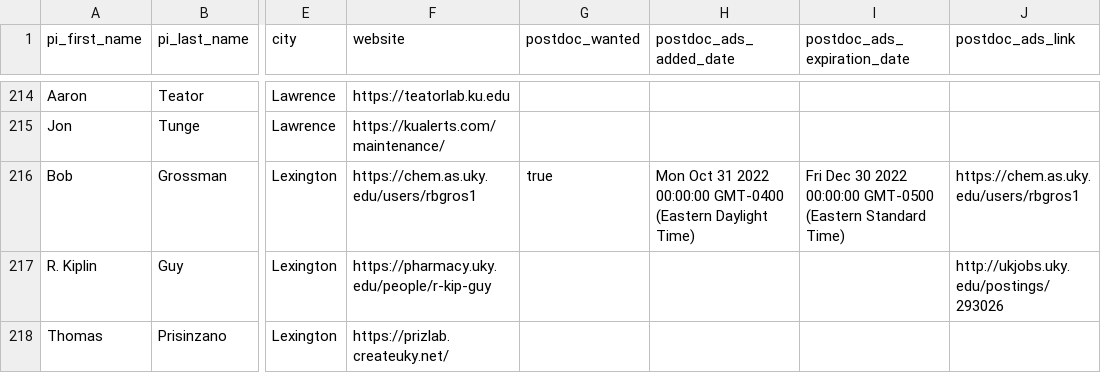
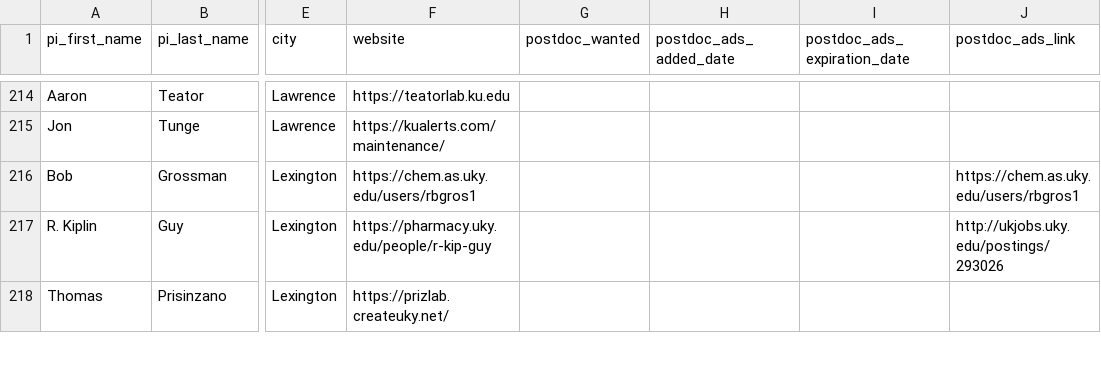
Before and after one commit to khoivan88/organiclinks-v2, a CSV file: data/organiclinks_db.csv, drawn as a sheet; only a part is shown, gaps mark what is left out; the diff names each change by its address in the sheet, - before the commit and + after, or states it on an @@ line.

Commit message:
Committing spreadsheet content on 11/11/2022: by b-myers@onu.edu Turn off Grossman Postdoc ad.

```diff
--- a/data/organiclinks_db.csv
+++ b/data/organiclinks_db.csv
-G216 (postdoc_wanted): true
+G216 (postdoc_wanted): (empty)
-H216 (postdoc_ads_added_date): Mon Oct 31 2022 00:00:00 GMT-0400 (Eastern Daylight Time)
+H216 (postdoc_ads_added_date): (empty)
-I216 (postdoc_ads_expiration_date): Fri Dec 30 2022 00:00:00 GMT-0500 (Eastern Standard Time)
+I216 (postdoc_ads_expiration_date): (empty)
```
